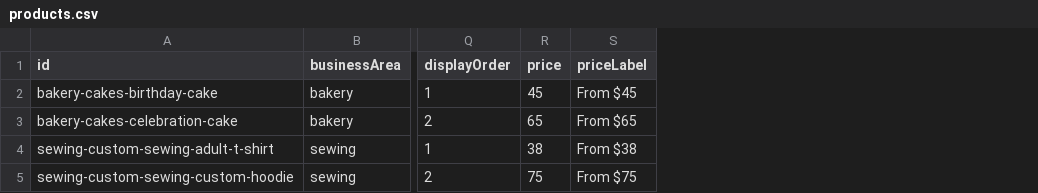
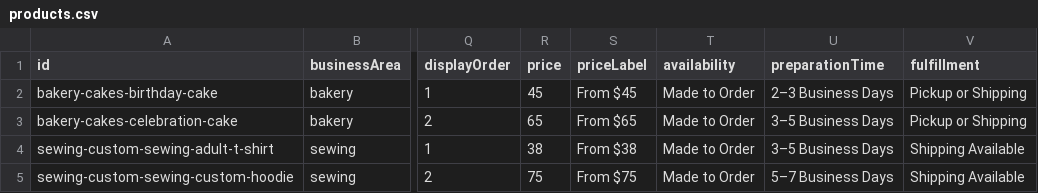
Before and after one commit to Haplo66/ripple-bakes-makes, a CSV file: data/import/products.csv, drawn as a sheet; only a part is shown, gaps mark what is left out; the diff names each change by its address in the sheet, - before the commit and + after, or states it on an @@ line.

```diff
--- a/data/import/products.csv
+++ b/data/import/products.csv
+column T (availability), rows 2-5: all Made to Order
+column U (preparationTime), rows 2-5: 2–3 Business Days | 3–5 Business Days | 3–5 Business Days | 5–7 Business Days
+column V (fulfillment), rows 2-5: Pickup or Shipping | Pickup or Shipping | Shipping Available | Shipping Available
```
Also changed, not shown: data/import/products.sample.csv, 44 other files.
